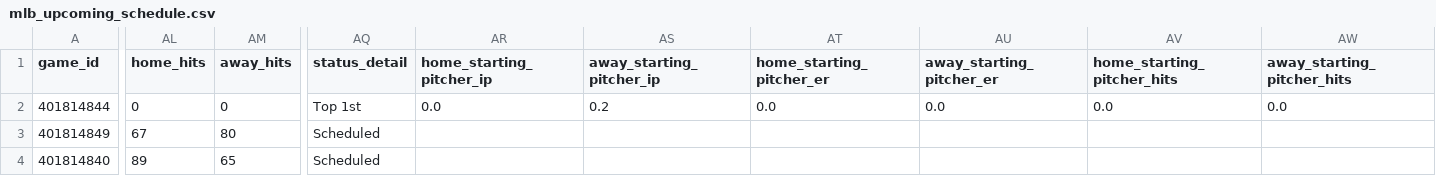
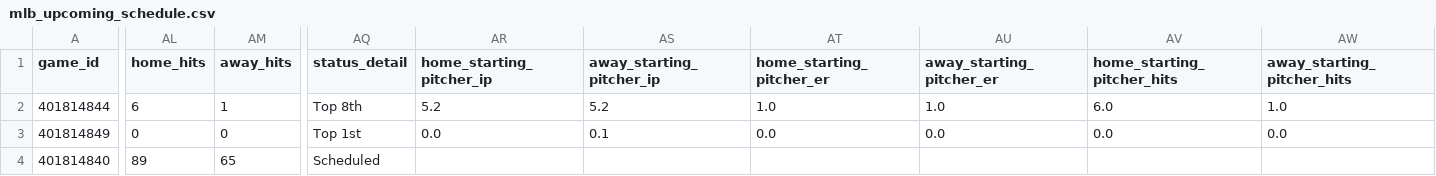
Before and after one commit to emilioandrade0/PickGOLD, a CSV file: src/data/mlb/raw/mlb_upcoming_schedule.csv, drawn as a sheet; only a part is shown, gaps mark what is left out; the diff covers the shown part only; the diff names each change by its address in the sheet, - before the commit and + after, or states it on an @@ line.

```diff
--- a/src/data/mlb/raw/mlb_upcoming_schedule.csv
+++ b/src/data/mlb/raw/mlb_upcoming_schedule.csv
-AL2 (home_hits): 0
+AL2 (home_hits): 6
-AM2 (away_hits): 0
+AM2 (away_hits): 1
-AQ2 (status_detail): Top 1st
+AQ2 (status_detail): Top 8th
-AR2 (home_starting_pitcher_ip): 0.0
+AR2 (home_starting_pitcher_ip): 5.2
-AS2 (away_starting_pitcher_ip): 0.2
+AS2 (away_starting_pitcher_ip): 5.2
-AT2 (home_starting_pitcher_er): 0.0
+AT2 (home_starting_pitcher_er): 1.0
-AU2 (away_starting_pitcher_er): 0.0
+AU2 (away_starting_pitcher_er): 1.0
-AV2 (home_starting_pitcher_hits): 0.0
+AV2 (home_starting_pitcher_hits): 6.0
-AW2 (away_starting_pitcher_hits): 0.0
+AW2 (away_starting_pitcher_hits): 1.0
-AL3 (home_hits): 67
+AL3 (home_hits): 0
-AM3 (away_hits): 80
+AM3 (away_hits): 0
-AQ3 (status_detail): Scheduled
+AQ3 (status_detail): Top 1st
-AR3 (home_starting_pitcher_ip): (empty)
+AR3 (home_starting_pitcher_ip): 0.0
-AS3 (away_starting_pitcher_ip): (empty)
+AS3 (away_starting_pitcher_ip): 0.1
-AT3 (home_starting_pitcher_er): (empty)
+AT3 (home_starting_pitcher_er): 0.0
-AU3 (away_starting_pitcher_er): (empty)
+AU3 (away_starting_pitcher_er): 0.0
-AV3 (home_starting_pitcher_hits): (empty)
+AV3 (home_starting_pitcher_hits): 0.0
-AW3 (away_starting_pitcher_hits): (empty)
+AW3 (away_starting_pitcher_hits): 0.0
```
Also changed, not shown: 55 edited cells elsewhere in this file, src/data/euroleague/raw/euroleague_advanced_history.csv, src/data/ncaa_baseball/raw/ncaa_baseball_upcoming_schedule.csv, 16 other files.
